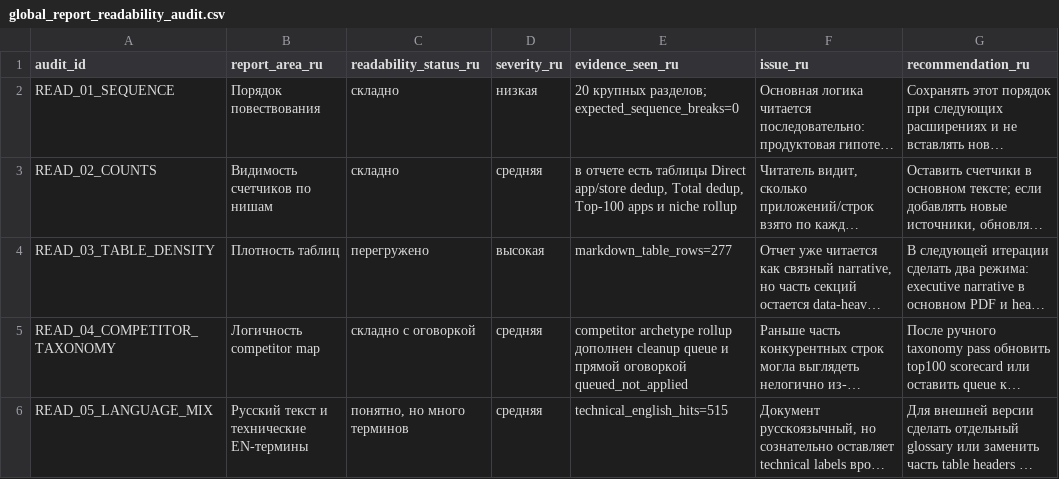
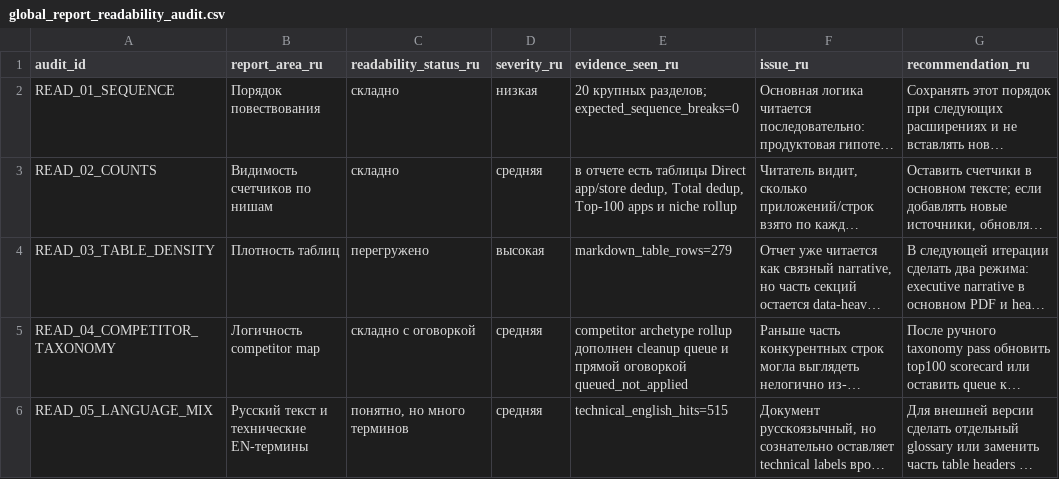
Before and after one commit to kirbudilov01/alina-research, a CSV file: data_processed/global_report_readability_audit.csv, drawn as a sheet; only a part is shown; long unchanged cells end in …; the diff covers the shown part only; the diff names each change by its address in the sheet, - before the commit and + after, or states it on an @@ line.

```diff
--- a/data_processed/global_report_readability_audit.csv
+++ b/data_processed/global_report_readability_audit.csv
-E4 (evidence_seen_ru): markdown_table_rows=277
+E4 (evidence_seen_ru): markdown_table_rows=279
```
Also changed, not shown: 1 added row elsewhere in this file, data_processed/evidence_artifact_manifest.csv, data_processed/global_goal_evidence_coverage.csv, 26 other files.
